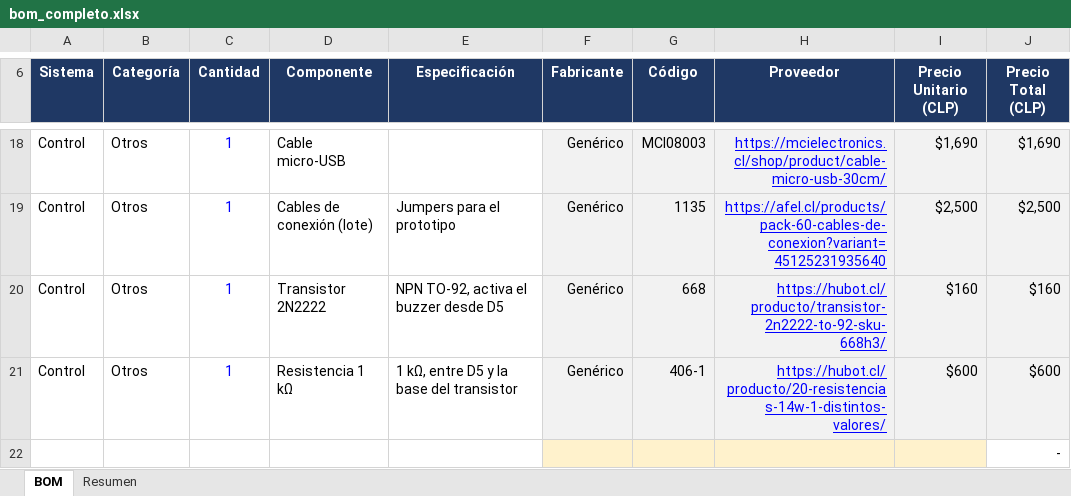
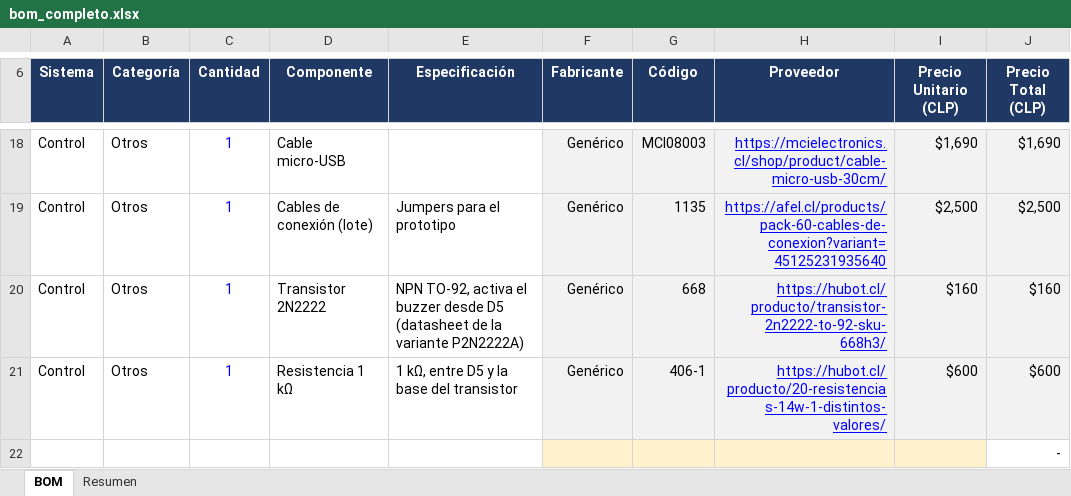
Before and after one commit to Josefarc/TEI-201-Secci-n-4-Grupo-9, an Excel workbook: hardware/bom/bom_completo.xlsx, sheet BOM, drawn as a sheet; only a part is shown, gaps mark what is left out; values as stored, in another font and other column widths than the file's, no borders; the diff names each change by its address in the sheet, - before the commit and + after, or states it on an @@ line.

```diff
--- a/hardware/bom/bom_completo.xlsx (sheet BOM)
+++ b/hardware/bom/bom_completo.xlsx (sheet BOM)
-E20 (Especificación): …desde D5
+E20 (Especificación): …desde D5 (datasheet de la variante P2N2222A)
```
Also changed, not shown: 1 other file.
